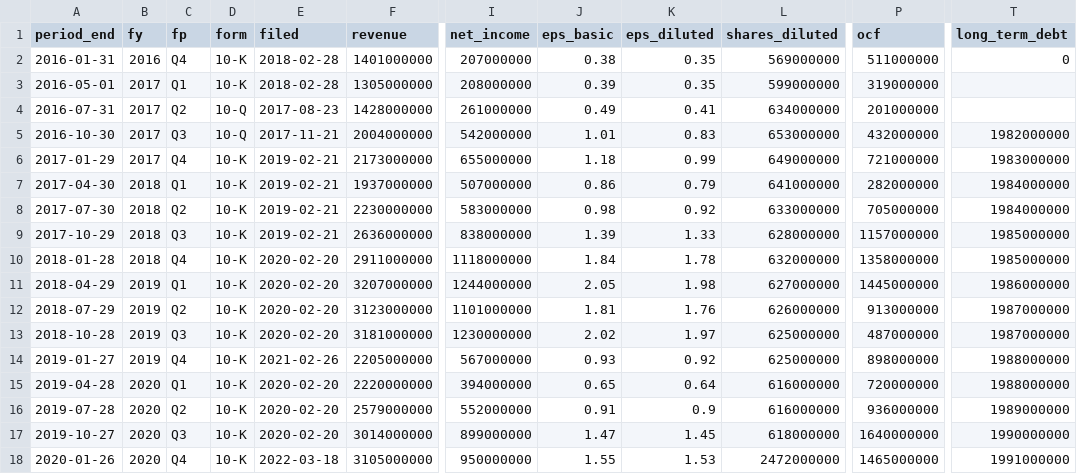
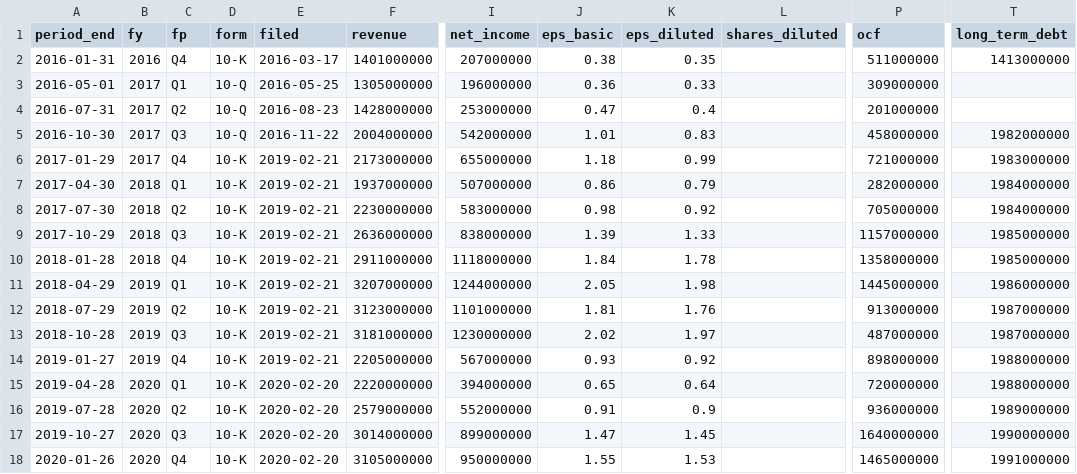
Before and after one commit to yennanliu/finance_data, a CSV file: data/fundamentals/nvda.csv, drawn as a sheet; only a part is shown, gaps mark what is left out; the diff covers the shown part only; the diff names each change by its address in the sheet, - before the commit and + after, or states it on an @@ line.

```diff
--- a/data/fundamentals/nvda.csv
+++ b/data/fundamentals/nvda.csv
-E2 (filed): 2018-02-28
+E2 (filed): 2016-03-17
-L2 (shares_diluted): 569000000
+L2 (shares_diluted): (empty)
-T2 (long_term_debt): 0
+T2 (long_term_debt): 1413000000
-D3 (form): 10-K
+D3 (form): 10-Q
-E3 (filed): 2018-02-28
+E3 (filed): 2016-05-25
-I3 (net_income): 208000000
+I3 (net_income): 196000000
-J3 (eps_basic): 0.39
+J3 (eps_basic): 0.36
-K3 (eps_diluted): 0.35
+K3 (eps_diluted): 0.33
-L3 (shares_diluted): 599000000
+L3 (shares_diluted): (empty)
-P3 (ocf): 319000000
+P3 (ocf): 309000000
-E4 (filed): 2017-08-23
+E4 (filed): 2016-08-23
-I4 (net_income): 261000000
+I4 (net_income): 253000000
-J4 (eps_basic): 0.49
+J4 (eps_basic): 0.47
-K4 (eps_diluted): 0.41
+K4 (eps_diluted): 0.4
-L4 (shares_diluted): 634000000
+L4 (shares_diluted): (empty)
-E5 (filed): 2017-11-21
+E5 (filed): 2016-11-22
-L5 (shares_diluted): 653000000
+L5 (shares_diluted): (empty)
-P5 (ocf): 432000000
+P5 (ocf): 458000000
-L6 (shares_diluted): 649000000
+L6 (shares_diluted): (empty)
-L7 (shares_diluted): 641000000
+L7 (shares_diluted): (empty)
-L8 (shares_diluted): 633000000
+L8 (shares_diluted): (empty)
-L9 (shares_diluted): 628000000
+L9 (shares_diluted): (empty)
-E10:E13 (filed): 2020-02-20
+E10:E13 (filed): 2019-02-21
-L10 (shares_diluted): 632000000
+L10 (shares_diluted): (empty)
-L11 (shares_diluted): 627000000
+L11 (shares_diluted): (empty)
-L12 (shares_diluted): 626000000
+L12 (shares_diluted): (empty)
-L13:L14 (shares_diluted): 625000000
+L13:L14 (shares_diluted): (empty)
-E14 (filed): 2021-02-26
+E14 (filed): 2019-02-21
-L15:L16 (shares_diluted): 616000000
+L15:L16 (shares_diluted): (empty)
-L17 (shares_diluted): 618000000
+L17 (shares_diluted): (empty)
-E18 (filed): 2022-03-18
+E18 (filed): 2020-02-20
-L18 (shares_diluted): 2472000000
+L18 (shares_diluted): (empty)
```
Also changed, not shown: 63 edited cells elsewhere in this file, data/fundamentals/amzn.csv, data/fundamentals/onds.csv, 25 other files.
